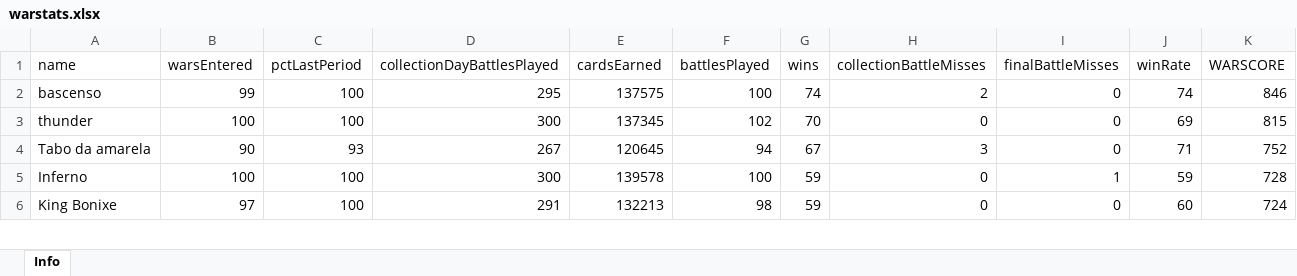
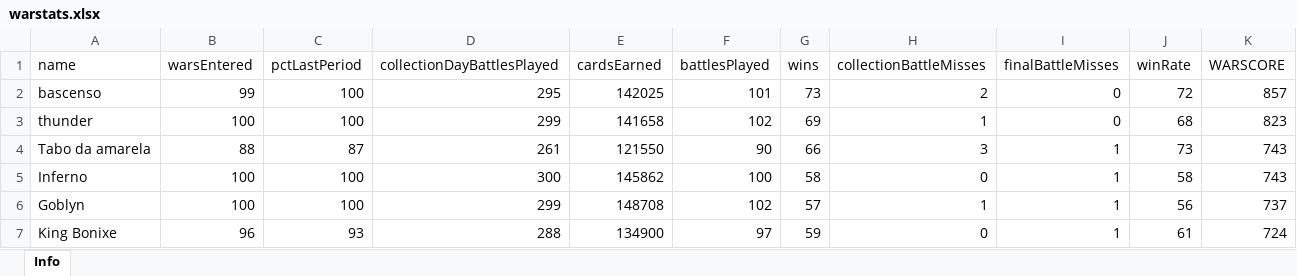
Before and after one commit to bascenso/alkateia, an Excel workbook: docs/data/warstats.xlsx, sheet Info, drawn as a sheet; only a part is shown; values as stored, in another font and other column widths than the file's, no borders; addresses are those after the commit; the diff covers the shown part only; the diff names each change by its address in the sheet, - before the commit and + after, or states it on an @@ line.

```diff
--- a/docs/data/warstats.xlsx (sheet Info)
+++ b/docs/data/warstats.xlsx (sheet Info)
-E2 (cardsEarned): 137575
+E2 (cardsEarned): 142025
-F2 (battlesPlayed): 100
+F2 (battlesPlayed): 101
-G2 (wins): 74
+G2 (wins): 73
-J2 (winRate): 74
+J2 (winRate): 72
-K2 (WARSCORE): 846
+K2 (WARSCORE): 857
-D3 (collectionDayBattlesPlayed): 300
+D3 (collectionDayBattlesPlayed): 299
-E3 (cardsEarned): 137345
+E3 (cardsEarned): 141658
-G3 (wins): 70
+G3 (wins): 69
-H3 (collectionBattleMisses): 0
+H3 (collectionBattleMisses): 1
-J3 (winRate): 69
+J3 (winRate): 68
-K3 (WARSCORE): 815
+K3 (WARSCORE): 823
-B4 (warsEntered): 90
+B4 (warsEntered): 88
-C4 (pctLastPeriod): 93
+C4 (pctLastPeriod): 87
-D4 (collectionDayBattlesPlayed): 267
+D4 (collectionDayBattlesPlayed): 261
-E4 (cardsEarned): 120645
+E4 (cardsEarned): 121550
-F4 (battlesPlayed): 94
+F4 (battlesPlayed): 90
-G4 (wins): 67
+G4 (wins): 66
-I4 (finalBattleMisses): 0
+I4 (finalBattleMisses): 1
-J4 (winRate): 71
+J4 (winRate): 73
-K4 (WARSCORE): 752
+K4 (WARSCORE): 743
-E5 (cardsEarned): 139578
+E5 (cardsEarned): 145862
-G5 (wins): 59
+G5 (wins): 58
-J5 (winRate): 59
+J5 (winRate): 58
-K5 (WARSCORE): 728
+K5 (WARSCORE): 743
+row 6: Goblyn | 100 | 100 | 299 | 148708 | 102 | 57 | 1 | 1 | 56 | 737
-B7 (warsEntered): 97
+B7 (warsEntered): 96
-C7 (pctLastPeriod): 100
+C7 (pctLastPeriod): 93
-D7 (collectionDayBattlesPlayed): 291
+D7 (collectionDayBattlesPlayed): 288
-E7 (cardsEarned): 132213
+E7 (cardsEarned): 134900
-F7 (battlesPlayed): 98
+F7 (battlesPlayed): 97
-I7 (finalBattleMisses): 0
+I7 (finalBattleMisses): 1
-J7 (winRate): 60
+J7 (winRate): 61
```
Also changed, not shown: 27 added rows, 28 removed rows and 116 edited cells elsewhere in this sheet, docs/data/memberstats.xlsx, docs/data/warmap.xlsx, 12 other files.
